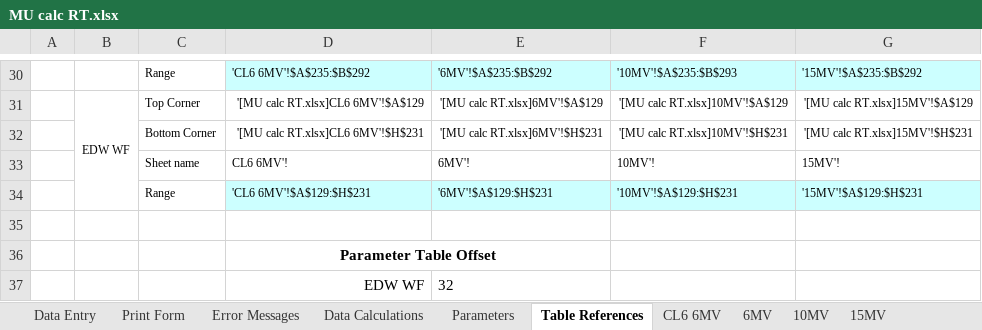
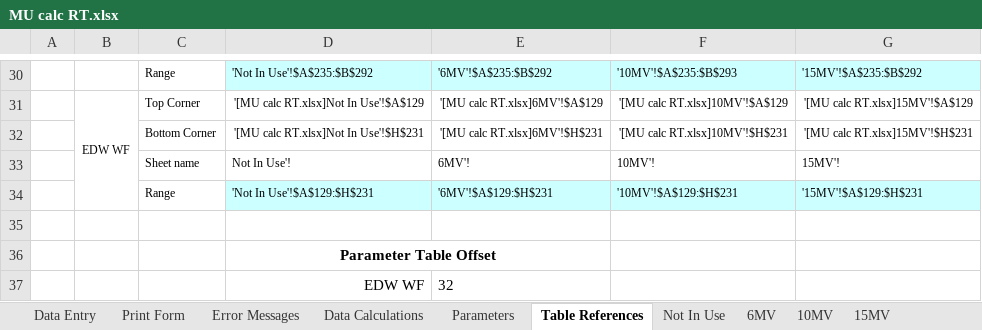
Before and after one commit to GregSal/MU-calc-RT, an Excel workbook: MU calc RT.xlsx, sheet Table References, drawn as a sheet; only a part is shown, gaps mark what is left out; values as stored, in another font and other column widths than the file's, no borders; conditional formats not drawn; the diff covers the shown part only; the diff names each change by its address in the sheet, - before the commit and + after, or states it on an @@ line.

```diff
--- a/MU calc RT.xlsx (sheet Table References)
+++ b/MU calc RT.xlsx (sheet Table References)
-sheet tab: CL6 6MV
+sheet tab: Not In Use
-D30: 'CL6 6MV'!$A$235:$B$292
+D30: 'Not In Use'!$A$235:$B$292
-D31: '[MU calc RT.xlsx]CL6 6MV'!$A$129
+D31: '[MU calc RT.xlsx]Not In Use'!$A$129
-D32: '[MU calc RT.xlsx]CL6 6MV'!$H$231
+D32: '[MU calc RT.xlsx]Not In Use'!$H$231
-D33: CL6 6MV'!
+D33: Not In Use'!
-D34: 'CL6 6MV'!$A$129:$H$231
+D34: 'Not In Use'!$A$129:$H$231
```
Also changed, not shown: 28 edited cells elsewhere in this sheet, sheet Data Calculations, sheet Print Form, sheet Not In Use, formulas that keep their value, charts or pictures.
